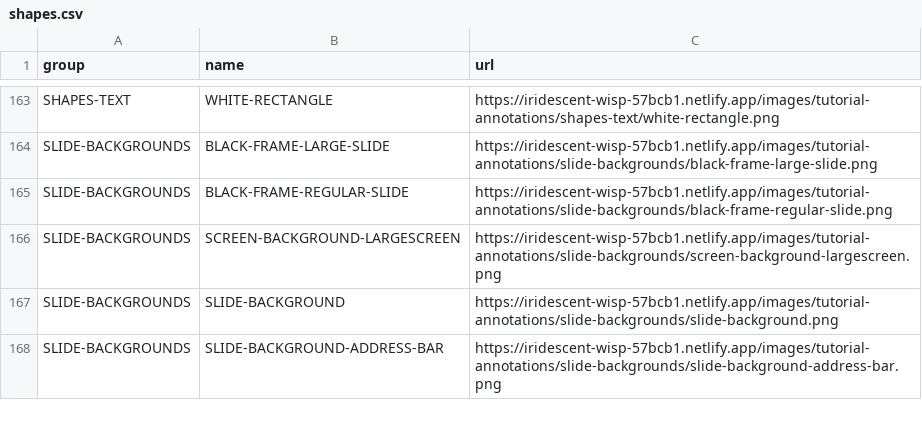
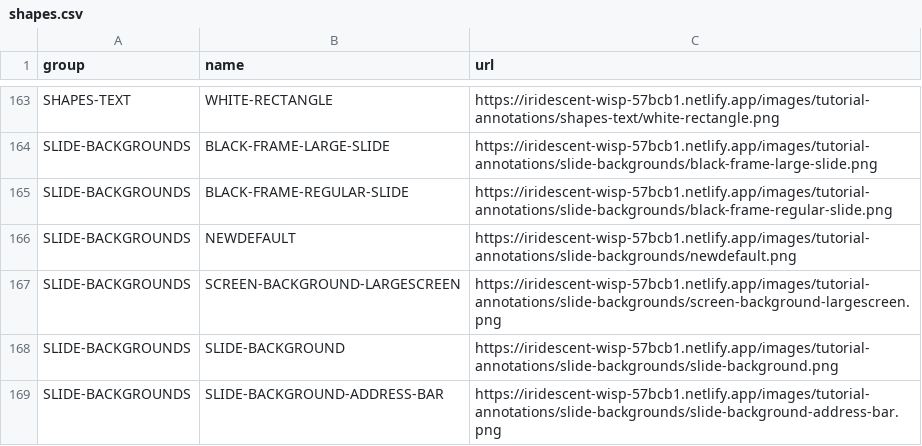
Before and after one commit to stenohacker/mh_media, a CSV file: shapes.csv, drawn as a sheet; only a part is shown, gaps mark what is left out.

```diff
--- a/shapes.csv
+++ b/shapes.csv
@@ -165,2 +165,3 @@ SLIDE-BACKGROUNDS,BLACK-FRAME-LARGE-SLIDE,https://iridescent-wisp-57bcb1.netlify
 SLIDE-BACKGROUNDS,BLACK-FRAME-REGULAR-SLIDE,https://iridescent-wisp-57bcb1.netlify.app/images/tutorial-annotations/slide-backgrounds/black-frame-regular-slide.png
+SLIDE-BACKGROUNDS,NEWDEFAULT,https://iridescent-wisp-57bcb1.netlify.app/images/tutorial-annotations/slide-backgrounds/newdefault.png
 SLIDE-BACKGROUNDS,SCREEN-BACKGROUND-LARGESCREEN,https://iridescent-wisp-57bcb1.netlify.app/images/tutorial-annotations/slide-backgrounds/screen-background-largescreen.png
```
Also changed, not shown: 12 other files.
